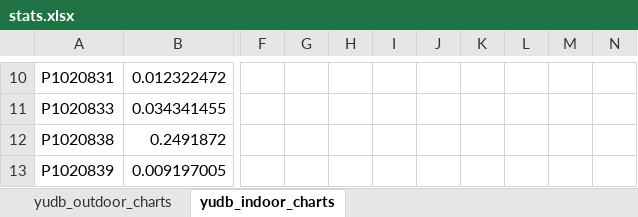
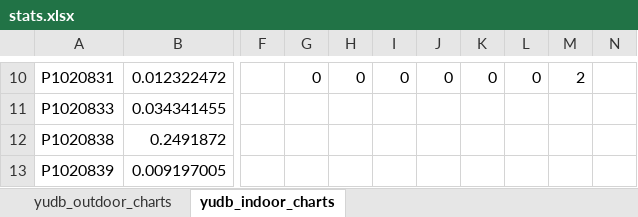
Before and after one commit to pkuderov/gyrocam, an Excel workbook: stats.xlsx, sheet yudb_indoor_charts, drawn as a sheet; only a part is shown, gaps mark what is left out; values as stored, in another font and other column widths than the file's, no borders; charts and pictures not drawn; the diff covers the shown part only; the diff names each change by its address in the sheet, - before the commit and + after, or states it on an @@ line.

```diff
--- a/stats.xlsx (sheet yudb_indoor_charts)
+++ b/stats.xlsx (sheet yudb_indoor_charts)
-G10: (empty)
+G10: 0
-H10: (empty)
+H10: 0
-I10: (empty)
+I10: 0
-J10: (empty)
+J10: 0
-K10: (empty)
+K10: 0
-L10: (empty)
+L10: 0
-M10: (empty)
+M10: 2
```
Also changed, not shown: 63 edited cells elsewhere in this sheet, charts or pictures, 1 other file.
